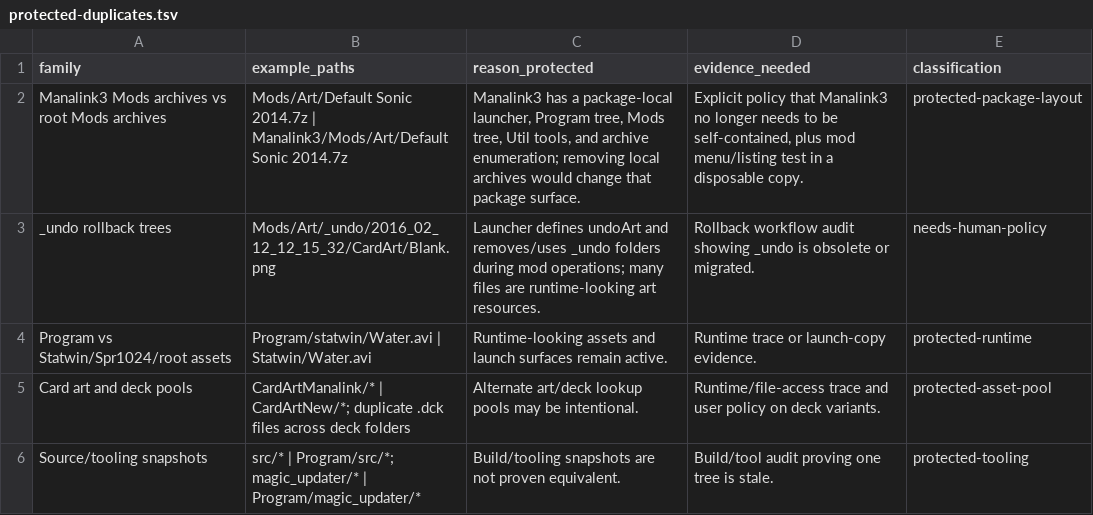
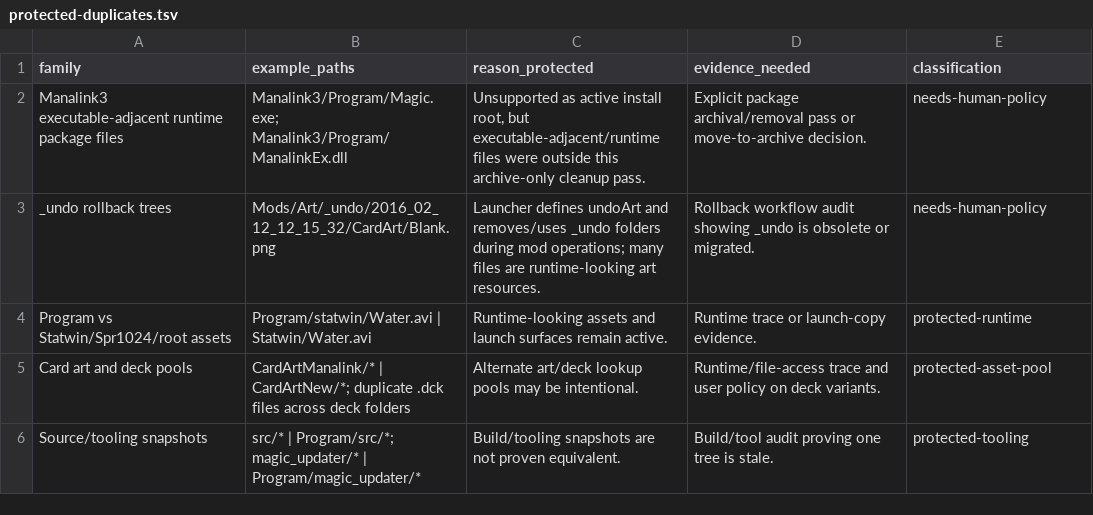
Before and after one commit to MDMoll/Shandalar, a TSV file: docs/generated/duplicate-cleanup/protected-duplicates.tsv, drawn as a sheet.

```diff
--- a/docs/generated/duplicate-cleanup/protected-duplicates.tsv
+++ b/docs/generated/duplicate-cleanup/protected-duplicates.tsv
@@ -1,3 +1,3 @@
 family	example_paths	reason_protected	evidence_needed	classification
-Manalink3 Mods archives vs root Mods archives	Mods/Art/Default Sonic 2014.7z | Manalink3/Mods/Art/Default Sonic 2014.7z	Manalink3 has a package-local launcher, Program tree, Mods tree, Util tools, and archive enumeration; removing local archives would change that package surface.	Explicit policy that Manalink3 no longer needs to be self-contained, plus mod menu/listing test in a disposable copy.	protected-package-layout
+Manalink3 executable-adjacent runtime package files	Manalink3/Program/Magic.exe; Manalink3/Program/ManalinkEx.dll	Unsupported as active install root, but executable-adjacent/runtime files were outside this archive-only cleanup pass.	Explicit package archival/removal pass or move-to-archive decision.	needs-human-policy
 _undo rollback trees	Mods/Art/_undo/2016_02_12_12_15_32/CardArt/Blank.png	Launcher defines undoArt and removes/uses _undo folders during mod operations; many files are runtime-looking art resources.	Rollback workflow audit showing _undo is obsolete or migrated.	needs-human-policy
```
Also changed, not shown: docs/generated/duplicate-cleanup/quarantine-test-results.tsv, docs/generated/duplicate-cleanup/removal-candidates.tsv, 35 other files.
